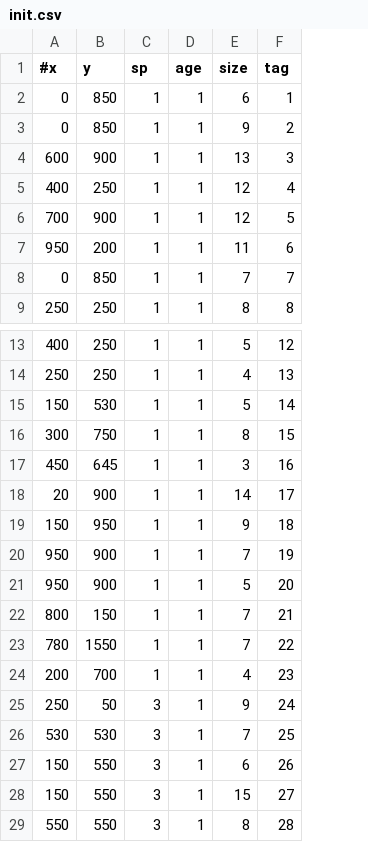
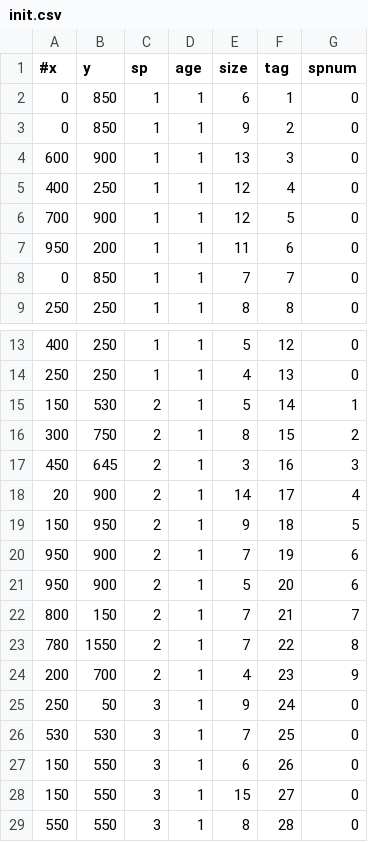
Before and after one commit to m-o-kobe/simulator, a CSV file: data/init.csv, drawn as a sheet; only a part is shown, gaps mark what is left out; the diff names each change by its address in the sheet, - before the commit and + after, or states it on an @@ line.

```diff
--- a/data/init.csv
+++ b/data/init.csv
+column G (spnum), rows 2-9: all 0; rows 13-29: 0 | 0 | 1 | 2 | 3 | 4 | 5 | 6 | 6 | 7 | 8 | 9 | 0 | 0 | 0 | 0 | 0
-C15:C24 (sp): 1
+C15:C24 (sp): 2
```
Also changed, not shown: data/testset.csv, 7 other files.
